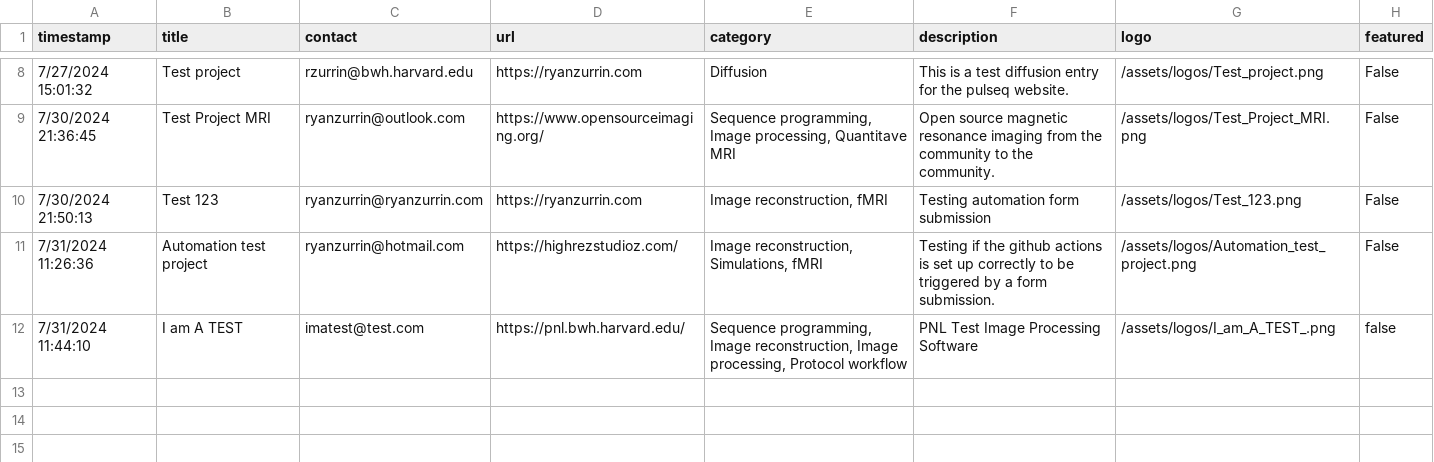
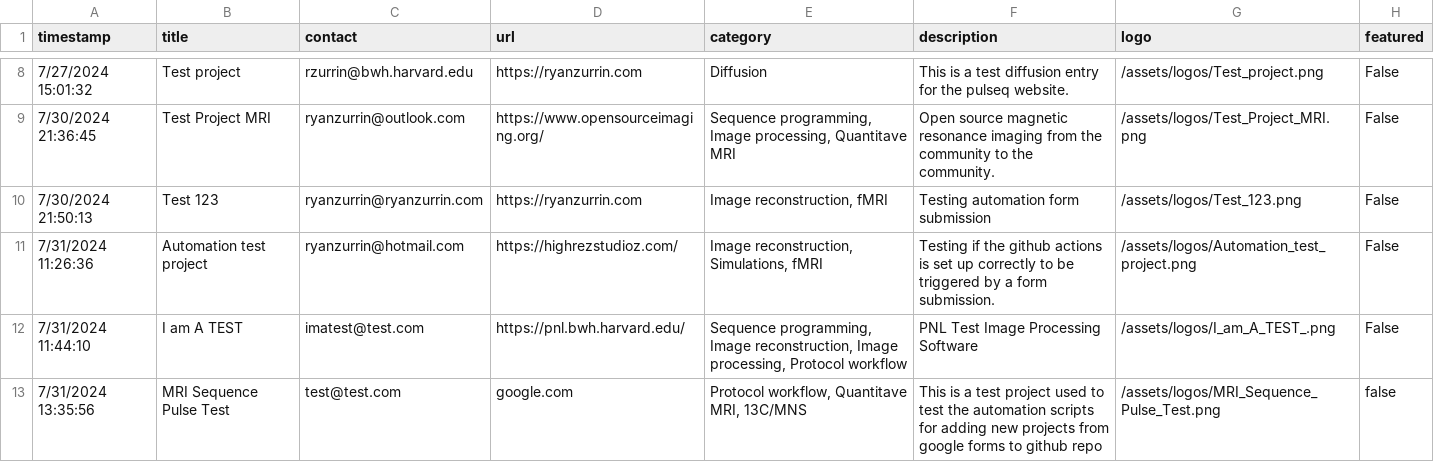
Before and after one commit to HarmonizedMRI/HarmonizedMRI.github.io, a CSV file: _data/projects.csv, drawn as a sheet; only a part is shown, gaps mark what is left out.

Commit message:
Update projects.csv and logos

```diff
--- a/_data/projects.csv
+++ b/_data/projects.csv
@@ -11,2 +11,3 @@ timestamp,title,contact,url,category,description,logo,featured
 7/31/2024 11:26:36,Automation test project,ryanzurrin@hotmail.com,https://highrezstudioz.com/,"Image reconstruction, Simulations, fMRI",Testing if the github actions is set up correctly to be triggered by a form submission.,/assets/logos/Automation_test_project.png,False
-7/31/2024 11:44:10,I am A TEST ,imatest@test.com,https://pnl.bwh.harvard.edu/,"Sequence programming, Image reconstruction, Image processing, Protocol workflow",PNL Test Image Processing Software,/assets/logos/I_am_A_TEST_.png,false
+7/31/2024 11:44:10,I am A TEST ,imatest@test.com,https://pnl.bwh.harvard.edu/,"Sequence programming, Image reconstruction, Image processing, Protocol workflow",PNL Test Image Processing Software,/assets/logos/I_am_A_TEST_.png,False
+7/31/2024 13:35:56,MRI Sequence Pulse Test,test@test.com,google.com,"Protocol workflow, Quantitave MRI, 13C/MNS",This is a test project used to test the automation scripts for adding new projects from google forms to github repo,/assets/logos/MRI_Sequence_Pulse_Test.png,false
```
Also changed, not shown: 1 other file.
